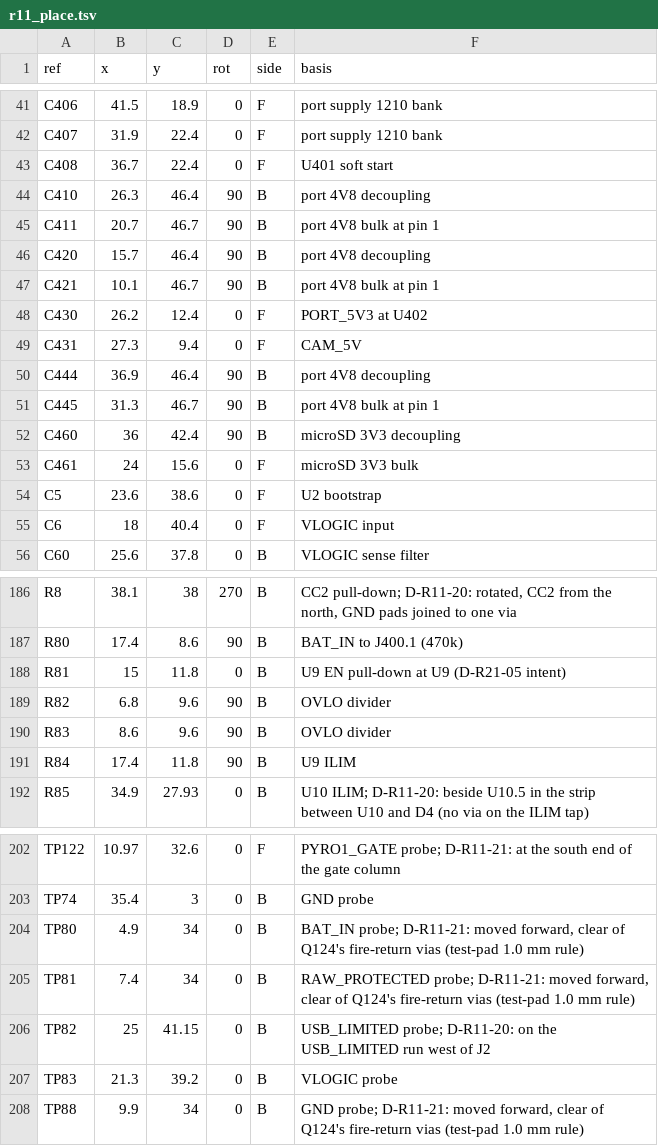
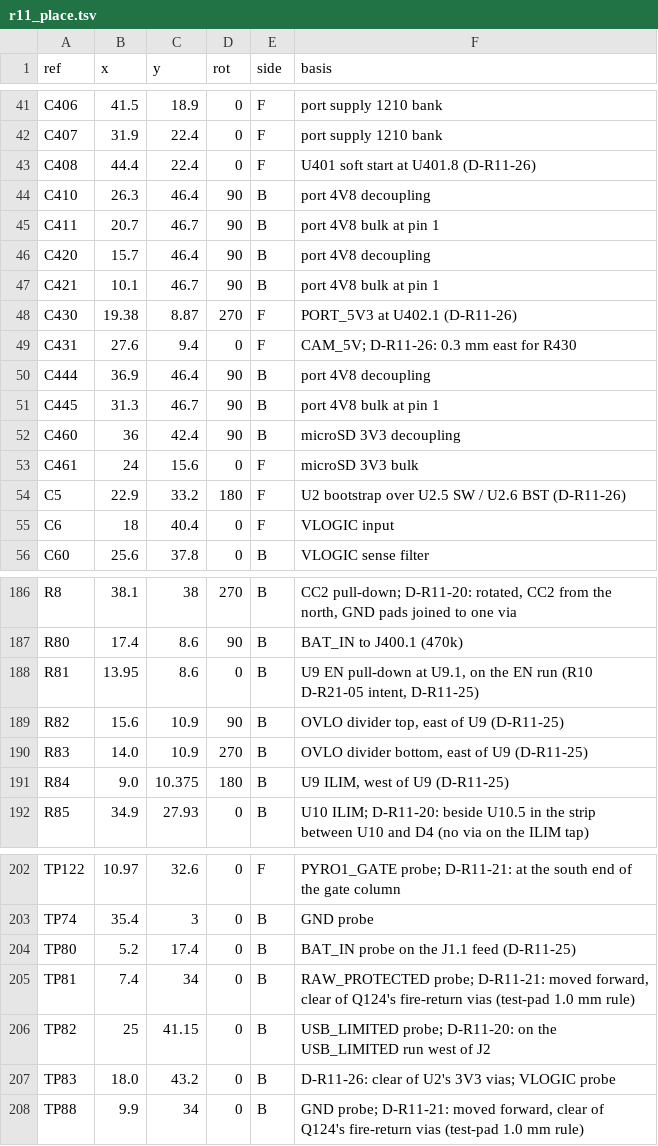
Before and after one commit to OAK-WJR/rocket-flight-computer, a TSV file: m3_design/r11_place.tsv, drawn as a sheet; only a part is shown, gaps mark what is left out; the diff covers the shown part only.

```diff
--- a/m3_design/r11_place.tsv
+++ b/m3_design/r11_place.tsv
@@ -42,3 +42,3 @@ C406	41.5	18.9	0	F	port supply 1210 bank
 C407	31.9	22.4	0	F	port supply 1210 bank
-C408	36.7	22.4	0	F	U401 soft start
+C408	44.4	22.4	0	F	U401 soft start at U401.8 (D-R11-26)
 C410	26.3	46.4	90	B	port 4V8 decoupling
@@ -47,4 +47,4 @@ C420	15.7	46.4	90	B	port 4V8 decoupling
 C421	10.1	46.7	90	B	port 4V8 bulk at pin 1
-C430	26.2	12.4	0	F	PORT_5V3 at U402
-C431	27.3	9.4	0	F	CAM_5V
+C430	19.38	8.87	270	F	PORT_5V3 at U402.1 (D-R11-26)
+C431	27.6	9.4	0	F	CAM_5V; D-R11-26: 0.3 mm east for R430
 C444	36.9	46.4	90	B	port 4V8 decoupling
@@ -53,3 +53,3 @@ C460	36	42.4	90	B	microSD 3V3 decoupling
 C461	24	15.6	0	F	microSD 3V3 bulk
-C5	23.6	38.6	0	F	U2 bootstrap
+C5	22.9	33.2	180	F	U2 bootstrap over U2.5 SW / U2.6 BST (D-R11-26)
 C6	18	40.4	0	F	VLOGIC input
@@ -187,6 +187,6 @@ R8	38.1	38	270	B	CC2 pull-down; D-R11-20: rotated, CC2 from the north, GND pads
 R80	17.4	8.6	90	B	BAT_IN to J400.1 (470k)
-R81	15	11.8	0	B	U9 EN pull-down at U9 (D-R21-05 intent)
-R82	6.8	9.6	90	B	OVLO divider
-R83	8.6	9.6	90	B	OVLO divider
-R84	17.4	11.8	90	B	U9 ILIM
+R81	13.95	8.6	0	B	U9 EN pull-down at U9.1, on the EN run (R10 D-R21-05 intent, D-R11-25)
+R82	15.6	10.9	90	B	OVLO divider top, east of U9 (D-R11-25)
+R83	14.0	10.9	270	B	OVLO divider bottom, east of U9 (D-R11-25)
+R84	9.0	10.375	180	B	U9 ILIM, west of U9 (D-R11-25)
 R85	34.9	27.93	0	B	U10 ILIM; D-R11-20: beside U10.5 in the strip between U10 and D4 (no via on the ILIM tap)
@@ -203,6 +203,6 @@ TP122	10.97	32.6	0	F	PYRO1_GATE probe; D-R11-21: at the south end of the gate co
 TP74	35.4	3	0	B	GND probe
-TP80	4.9	34	0	B	BAT_IN probe; D-R11-21: moved forward, clear of Q124's fire-return vias (test-pad 1.0 mm rule)
+TP80	5.2	17.4	0	B	BAT_IN probe on the J1.1 feed (D-R11-25)
 TP81	7.4	34	0	B	RAW_PROTECTED probe; D-R11-21: moved forward, clear of Q124's fire-return vias (test-pad 1.0 mm rule)
 TP82	25	41.15	0	B	USB_LIMITED probe; D-R11-20: on the USB_LIMITED run west of J2
-TP83	21.3	39.2	0	B	VLOGIC probe
+TP83	18.0	43.2	0	B	D-R11-26: clear of U2's 3V3 vias; VLOGIC probe
 TP88	9.9	34	0	B	GND probe; D-R11-21: moved forward, clear of Q124's fire-return vias (test-pad 1.0 mm rule)
```
Also changed, not shown: 58 edited cells elsewhere in this file, 9 other files.
